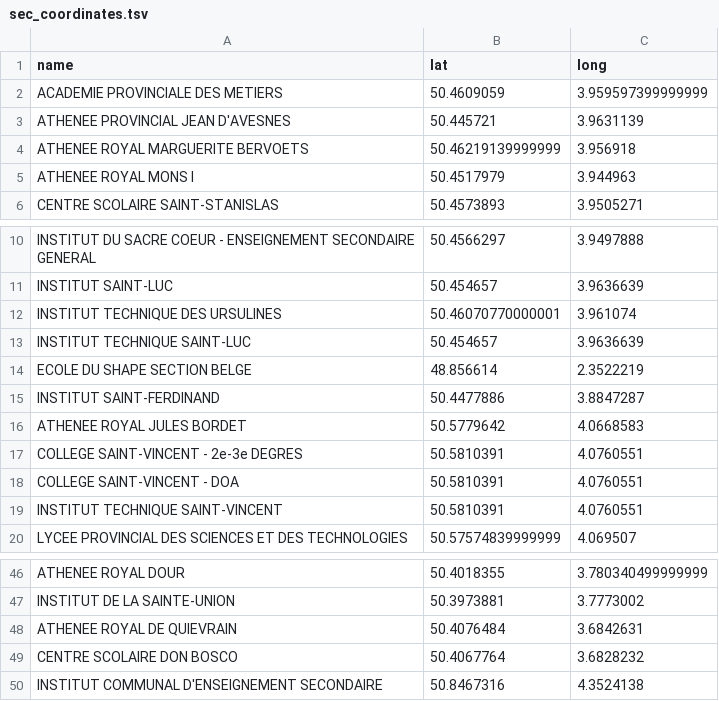
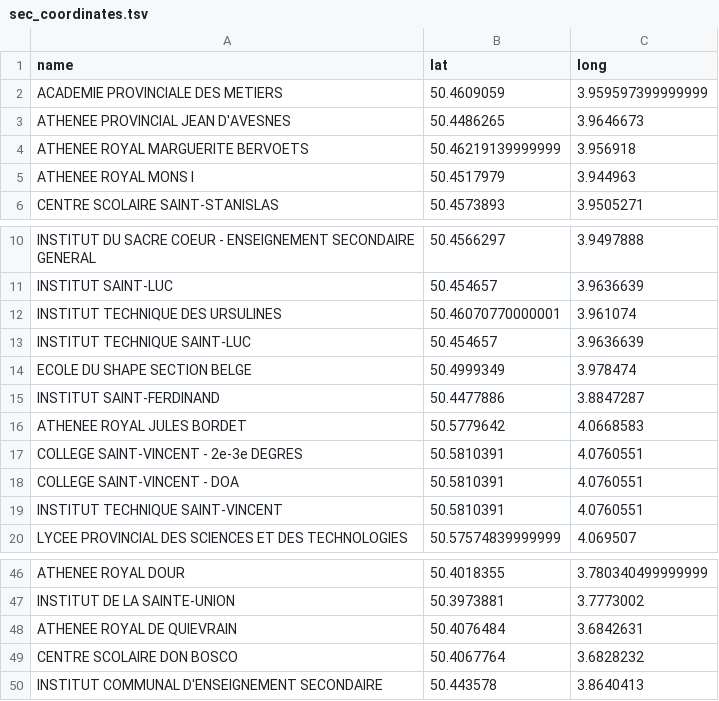
Before and after one commit to madewild/schoolplot, a TSV file: data/sec_coordinates.tsv, drawn as a sheet; only a part is shown, gaps mark what is left out.

```diff
--- a/data/sec_coordinates.tsv
+++ b/data/sec_coordinates.tsv
@@ -2,3 +2,3 @@ name	lat	long
 ACADEMIE PROVINCIALE DES METIERS	50.4609059	3.959597399999999
-ATHENEE PROVINCIAL JEAN D'AVESNES	50.445721	3.9631139
+ATHENEE PROVINCIAL JEAN D'AVESNES	50.4486265	3.9646673
 ATHENEE ROYAL MARGUERITE BERVOETS	50.46219139999999	3.956918
@@ -13,3 +13,3 @@ INSTITUT TECHNIQUE DES URSULINES	50.46070770000001	3.961074
 INSTITUT TECHNIQUE SAINT-LUC	50.454657	3.9636639
-ECOLE DU SHAPE SECTION BELGE	48.856614	2.3522219
+ECOLE DU SHAPE SECTION BELGE	50.4999349	3.978474
 INSTITUT SAINT-FERDINAND	50.4477886	3.8847287
@@ -49,2 +49,2 @@ ATHENEE ROYAL DE QUIEVRAIN	50.4076484	3.6842631
 CENTRE SCOLAIRE DON BOSCO	50.4067764	3.6828232
-INSTITUT COMMUNAL D'ENSEIGNEMENT SECONDAIRE	50.8467316	4.3524138
+INSTITUT COMMUNAL D'ENSEIGNEMENT SECONDAIRE	50.443578	3.8640413
```
Also changed, not shown: data/prim_addresses.tsv, data/prim_coordinates.tsv, 3 other files.
